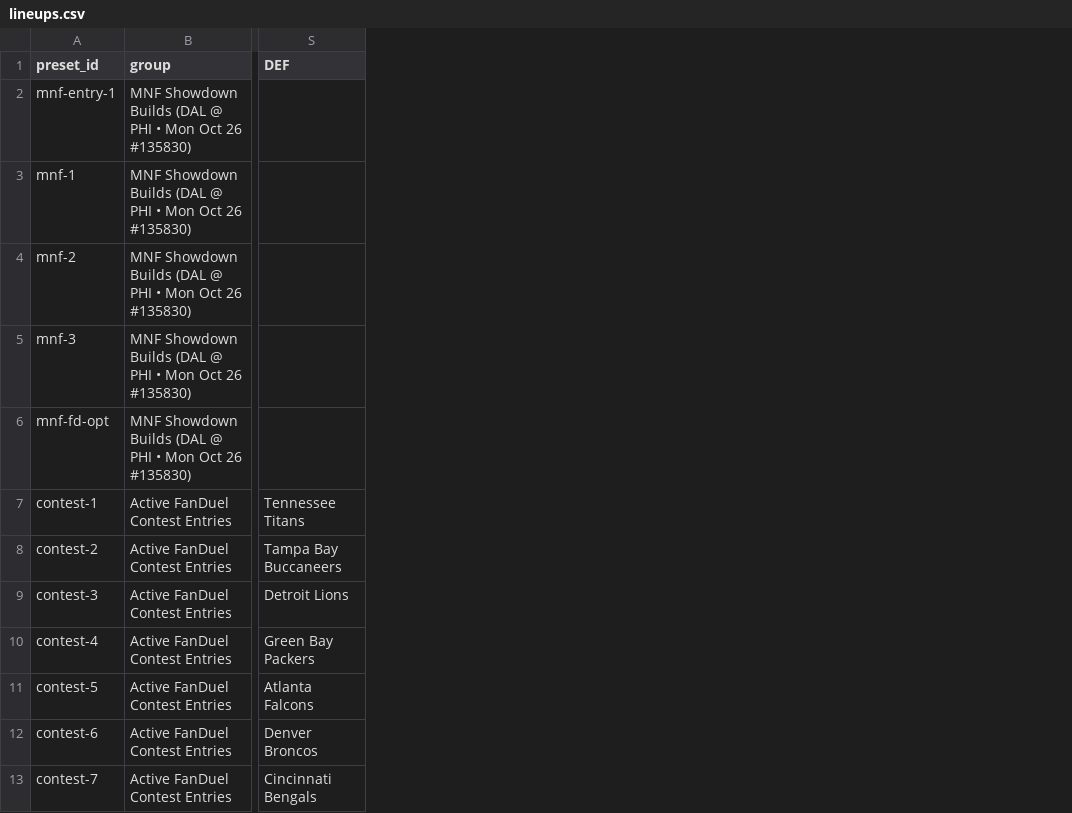
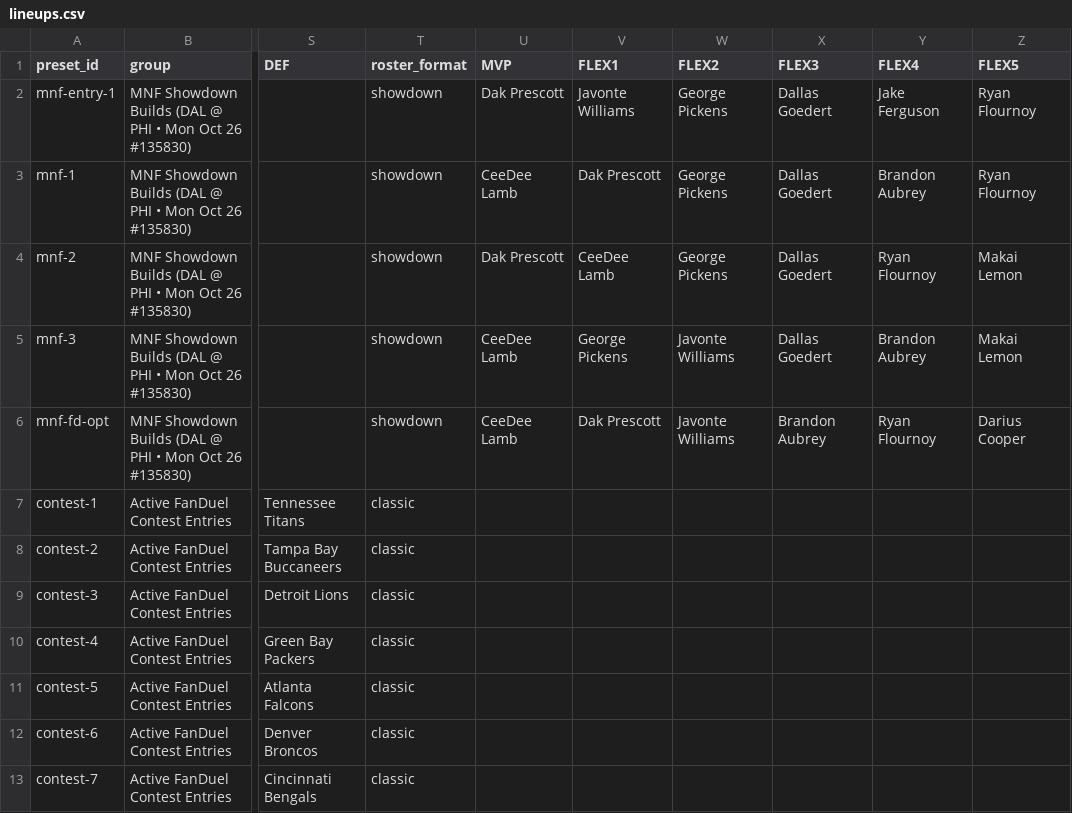
Before and after one commit to wtsarnow/fd-player-board, a CSV file: data/lineups.csv, drawn as a sheet; only a part is shown, gaps mark what is left out; the diff names each change by its address in the sheet, - before the commit and + after, or states it on an @@ line.

Commit message:
Publish updated optimal_lineups.csv, lineups.csv, and meta.csv (build 20261026-165715)

```diff
--- a/data/lineups.csv
+++ b/data/lineups.csv
+column T (roster_format), rows 2-13: showdown | showdown | showdown | showdown | showdown | classic | classic | classic | classic | classic | classic | classic
+column U (MVP), rows 2-6: Dak Prescott | CeeDee Lamb | Dak Prescott | CeeDee Lamb | CeeDee Lamb
+column V (FLEX1), rows 2-6: Javonte Williams | Dak Prescott | CeeDee Lamb | George Pickens | Dak Prescott
+column W (FLEX2), rows 2-6: George Pickens | George Pickens | George Pickens | Javonte Williams | Javonte Williams
+column X (FLEX3), rows 2-6: Dallas Goedert | Dallas Goedert | Dallas Goedert | Dallas Goedert | Brandon Aubrey
+column Y (FLEX4), rows 2-6: Jake Ferguson | Brandon Aubrey | Ryan Flournoy | Brandon Aubrey | Ryan Flournoy
+column Z (FLEX5), rows 2-6: Ryan Flournoy | Ryan Flournoy | Makai Lemon | Makai Lemon | Darius Cooper
```
Also changed, not shown: data/meta.csv, 1 other file.
